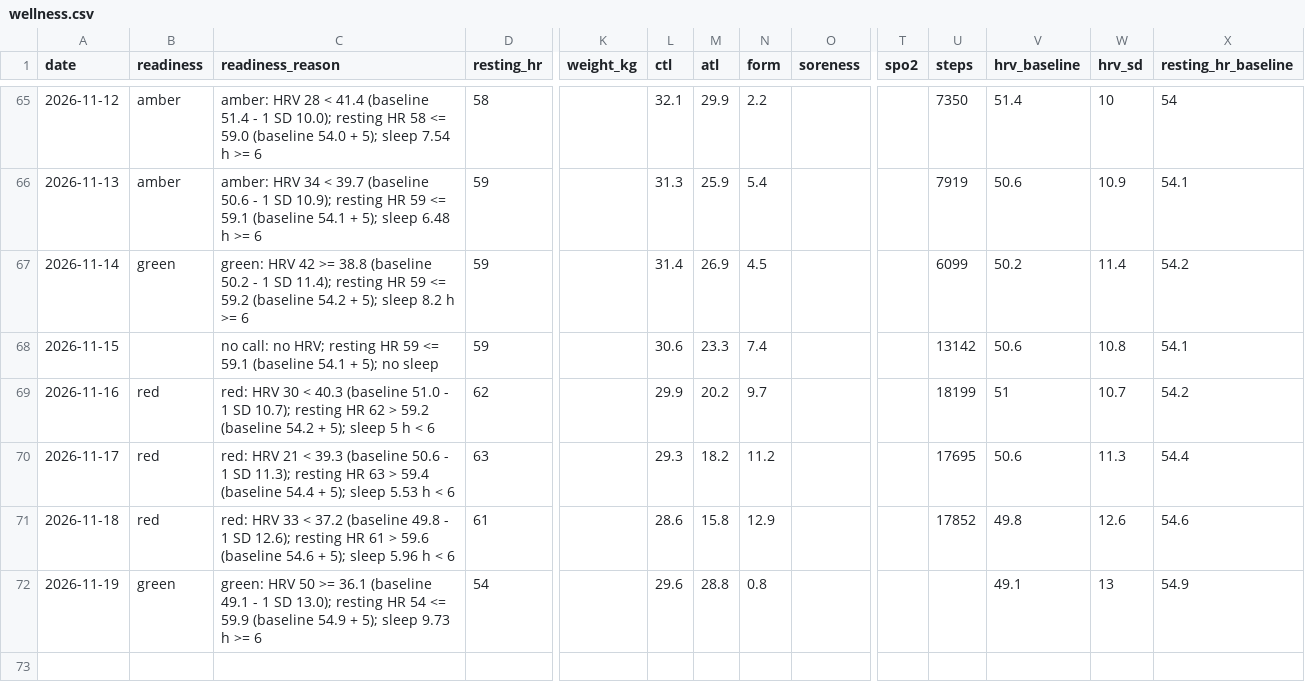
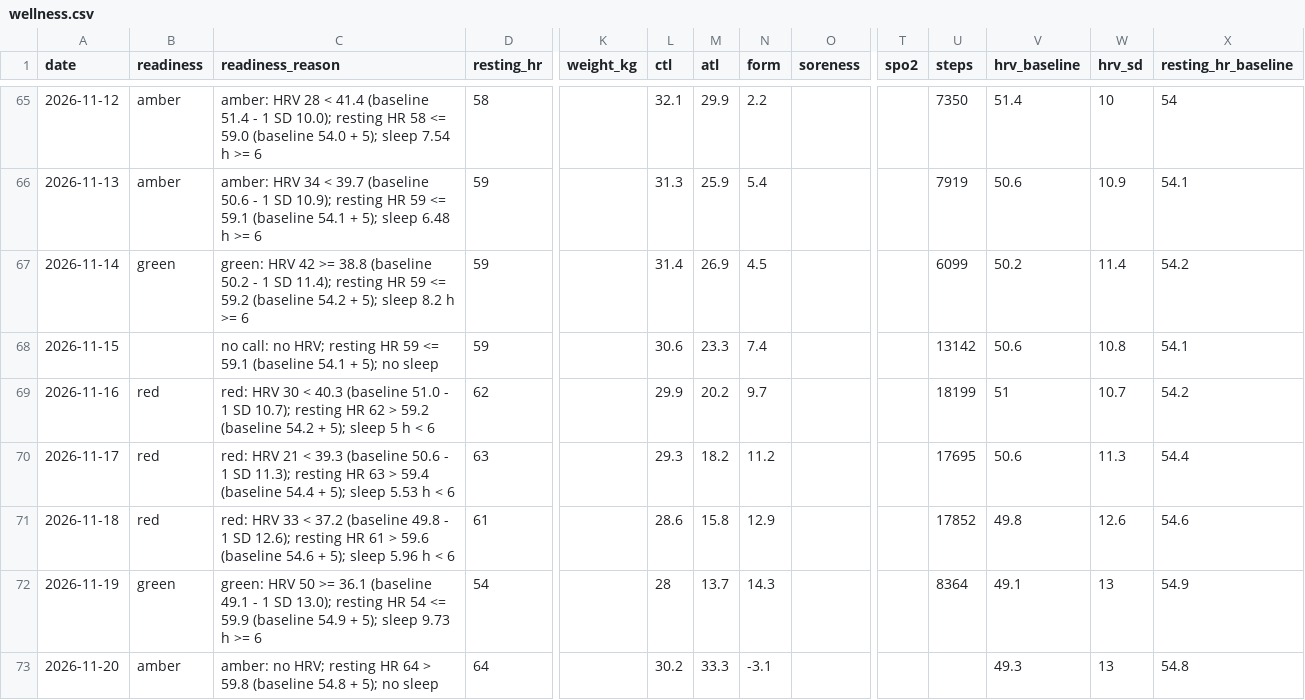
Before and after one commit to oisinm25/grinder-data, a CSV file: wellness.csv, drawn as a sheet; only a part is shown, gaps mark what is left out; rows hold the shown columns only; the diff names each change by its address in the sheet, - before the commit and + after, or states it on an @@ line.

```diff
--- a/wellness.csv
+++ b/wellness.csv
-L72 (ctl): 29.6
+L72 (ctl): 28
-M72 (atl): 28.8
+M72 (atl): 13.7
-N72 (form): 0.8
+N72 (form): 14.3
-U72 (steps): (empty)
+U72 (steps): 8364
+row 73: 2026-11-20 | amber | amber: no HRV; resting HR 64 > 59.8 (baseline 54.8 + 5); no sleep | 64 |  | 30.2 | 33.3 | -3.1 |  |  |  | 49.3 | 13 | 54.8
```
Also changed, not shown: compliance.csv, prescriptions.csv, 12 other files.
